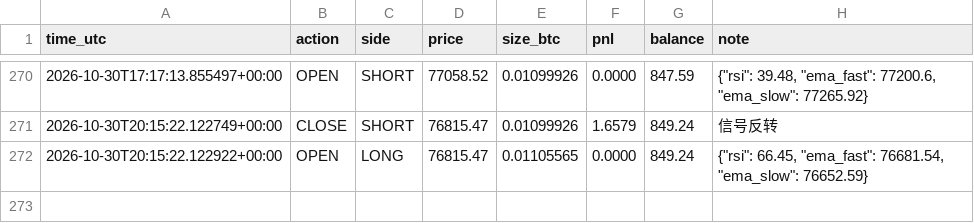
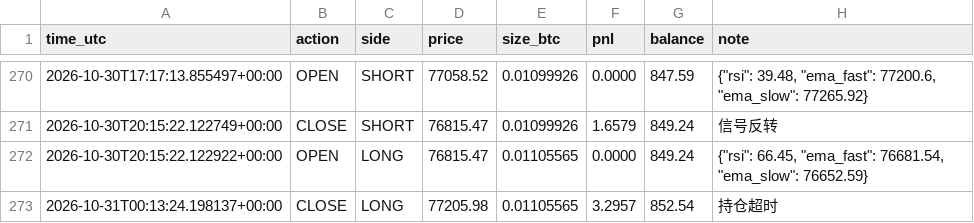
Before and after one commit to kk668900/btc-paper-bot, a CSV file: trades.csv, drawn as a sheet; only a part is shown, gaps mark what is left out; the diff names each change by its address in the sheet, - before the commit and + after, or states it on an @@ line.

```diff
--- a/trades.csv
+++ b/trades.csv
+row 273: 2026-10-31T00:13:24.198137+00:00 | CLOSE | LONG | 77205.98 | 0.01105565 | 3.2957 | 852.54 | 持仓超时
```
Also changed, not shown: 1 other file.
